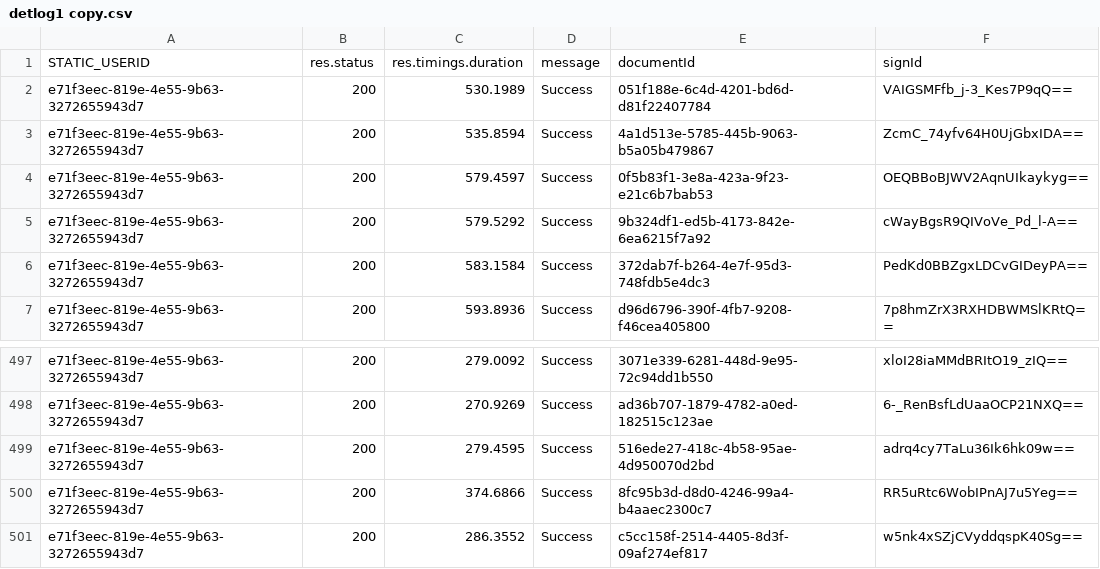
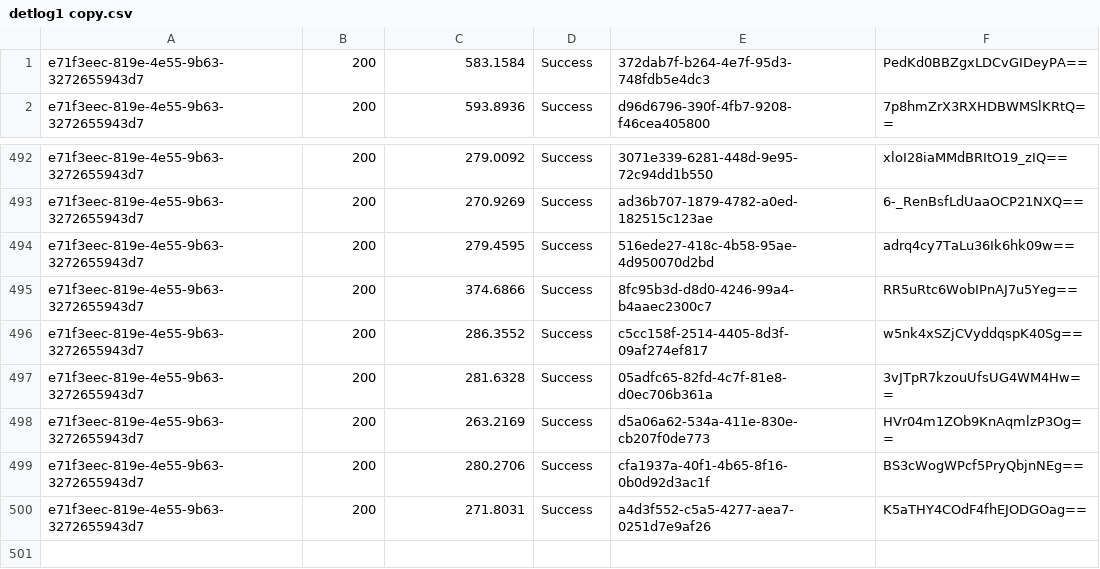
Before and after one commit to fay88888/performance-test, a CSV file: src/cloudSigningOnly/detlog1 copy.csv, drawn as a sheet; only a part is shown, gaps mark what is left out.

```diff
--- a/src/cloudSigningOnly/detlog1 copy.csv
+++ b/src/cloudSigningOnly/detlog1 copy.csv
@@ -1,6 +1 @@
-STATIC_USERID,res.status,res.timings.duration,message,documentId,signId
-e71f3eec-819e-4e55-9b63-3272655943d7,200,530.1989,Success,051f188e-6c4d-4201-bd6d-d81f22407784,VAIGSMFfb_j-3_Kes7P9qQ==
-e71f3eec-819e-4e55-9b63-3272655943d7,200,535.8594,Success,4a1d513e-5785-445b-9063-b5a05b479867,ZcmC_74yfv64H0UjGbxIDA==
-e71f3eec-819e-4e55-9b63-3272655943d7,200,579.4597,Success,0f5b83f1-3e8a-423a-9f23-e21c6b7bab53,OEQBBoBJWV2AqnUIkaykyg==
-e71f3eec-819e-4e55-9b63-3272655943d7,200,579.5292,Success,9b324df1-ed5b-4173-842e-6ea6215f7a92,cWayBgsR9QIVoVe_Pd_l-A==
 e71f3eec-819e-4e55-9b63-3272655943d7,200,583.1584,Success,372dab7f-b264-4e7f-95d3-748fdb5e4dc3,PedKd0BBZgxLDCvGIDeyPA==
@@ -501 +496,5 @@ e71f3eec-819e-4e55-9b63-3272655943d7,200,374.6866,Success,8fc95b3d-d8d0-4246-99a
 e71f3eec-819e-4e55-9b63-3272655943d7,200,286.3552,Success,c5cc158f-2514-4405-8d3f-09af274ef817,w5nk4xSZjCVyddqspK40Sg==
+e71f3eec-819e-4e55-9b63-3272655943d7,200,281.6328,Success,05adfc65-82fd-4c7f-81e8-d0ec706b361a,3vJTpR7kzouUfsUG4WM4Hw==
+e71f3eec-819e-4e55-9b63-3272655943d7,200,263.2169,Success,d5a06a62-534a-411e-830e-cb207f0de773,HVr04m1ZOb9KnAqmlzP3Og==
+e71f3eec-819e-4e55-9b63-3272655943d7,200,280.2706,Success,cfa1937a-40f1-4b65-8f16-0b0d92d3ac1f,BS3cWogWPcf5PryQbjnNEg==
+e71f3eec-819e-4e55-9b63-3272655943d7,200,271.8031,Success,a4d3f552-c5a5-4277-aea7-0251d7e9af26,K5aTHY4COdF4fhEJODGOag==
```
Also changed, not shown: src/cloudSigningOnly/detlog.csv.
